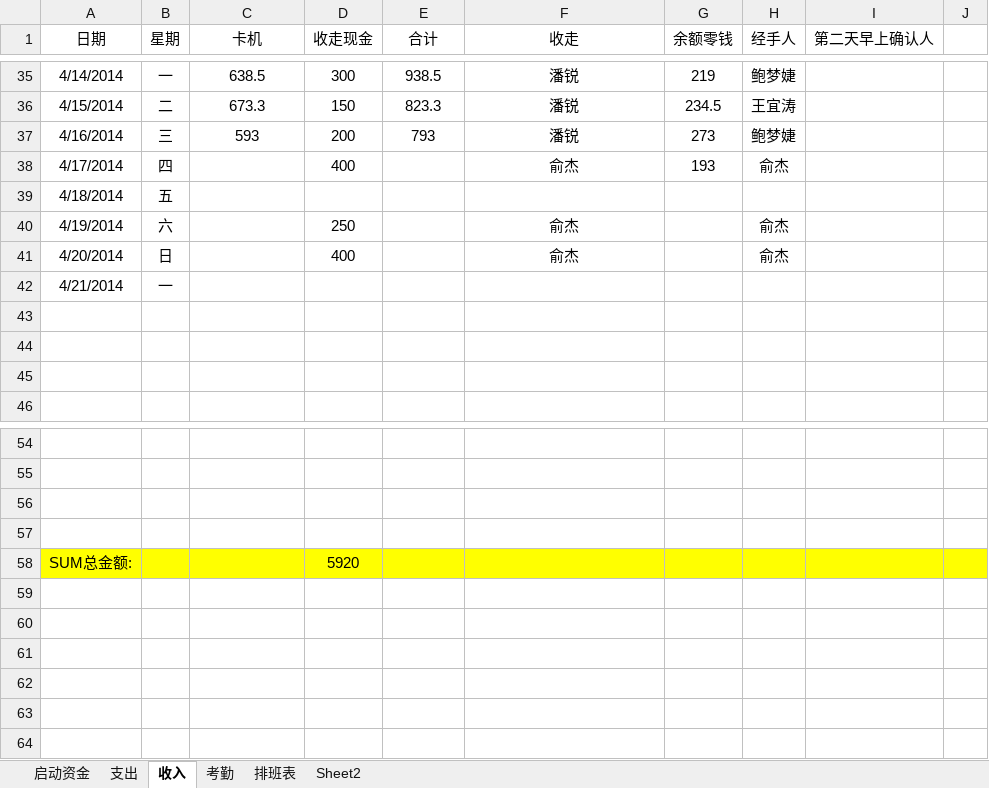
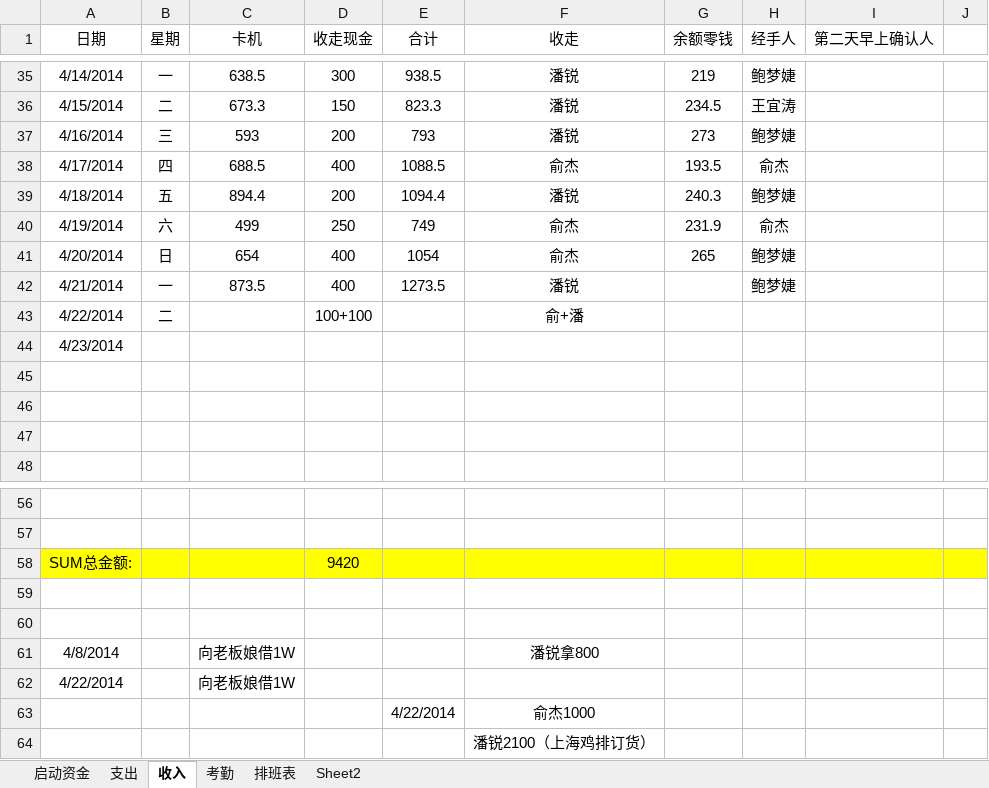
Before and after one commit to suda8/test, an Excel workbook: 食堂窗口收支明细表.xlsx, sheet 收入, drawn as a sheet; only a part is shown, gaps mark what is left out; values as stored, in another font and other column widths than the file's, no borders; removed rows and columns are numbered as before the commit, all else as after; the diff names each change by its address in the sheet, - before the commit and + after, or states it on an @@ line.

```diff
--- a/食堂窗口收支明细表.xlsx (sheet 收入)
+++ b/食堂窗口收支明细表.xlsx (sheet 收入)
-C38 (卡机): (empty)
+C38 (卡机): 688.5
-E38 (合计): (empty)
+E38 (合计): 1088.5
-G38 (余额零钱): 193
+G38 (余额零钱): 193.5
-C39 (卡机): (empty)
+C39 (卡机): 894.4
-D39 (收走现金): (empty)
+D39 (收走现金): 200
-E39 (合计): (empty)
+E39 (合计): 1094.4
-F39 (收走): (empty)
+F39 (收走): 潘锐
-G39 (余额零钱): (empty)
+G39 (余额零钱): 240.3
-H39 (经手人): (empty)
+H39 (经手人): 鲍梦婕
-C40 (卡机): (empty)
+C40 (卡机): 499
-E40 (合计): (empty)
+E40 (合计): 749
-G40 (余额零钱): (empty)
+G40 (余额零钱): 231.9
-C41 (卡机): (empty)
+C41 (卡机): 654
-E41 (合计): (empty)
+E41 (合计): 1054
-G41 (余额零钱): (empty)
+G41 (余额零钱): 265
-H41 (经手人): 俞杰
+H41 (经手人): 鲍梦婕
-C42 (卡机): (empty)
+C42 (卡机): 873.5
-D42 (收走现金): (empty)
+D42 (收走现金): 400
-E42 (合计): (empty)
+E42 (合计): 1273.5
-F42 (收走): (empty)
+F42 (收走): 潘锐
-H42 (经手人): (empty)
+H42 (经手人): 鲍梦婕
+row 43: 4/22/2014 | 二 |  | 100+100 |  | 俞+潘
+row 44: 4/23/2014
+row 58: SUM总金额: |  |  | 9420
-row 58: SUM总金额: |  |  | 5920
+row 61: 4/8/2014 |  | 向老板娘借1W |  |  | 潘锐拿800
+row 62: 4/22/2014 |  | 向老板娘借1W
+row 63:  |  |  |  | 4/22/2014 | 俞杰1000
+row 64:  |  |  |  |  | 潘锐2100（上海鸡排订货）
```
Also changed, not shown: sheet 支出.
